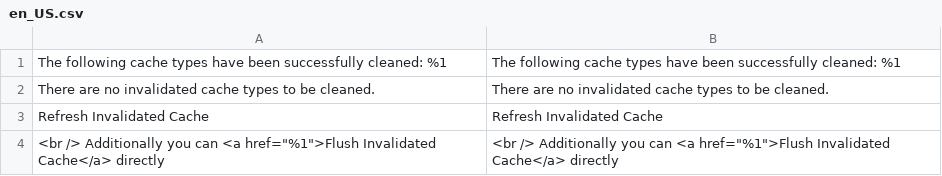
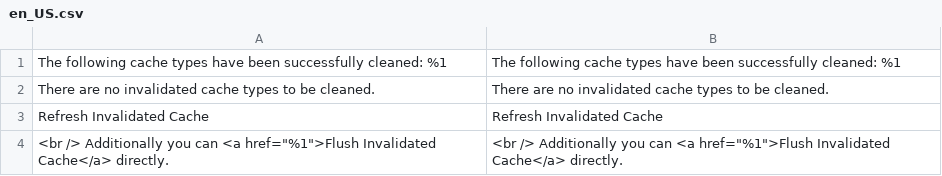
Before and after one commit to mcspronko/selective-cache, a CSV file: i18n/en_US.csv, drawn as a sheet.

```diff
--- a/i18n/en_US.csv
+++ b/i18n/en_US.csv
@@ -3,2 +3,2 @@
 "Refresh Invalidated Cache","Refresh Invalidated Cache"
-"<br /> Additionally you can <a href=""%1"">Flush Invalidated Cache</a> directly","<br /> Additionally you can <a href=""%1"">Flush Invalidated Cache</a> directly"
+"<br /> Additionally you can <a href=""%1"">Flush Invalidated Cache</a> directly.","<br /> Additionally you can <a href=""%1"">Flush Invalidated Cache</a> directly."
```
Also changed, not shown: 1 other file.
